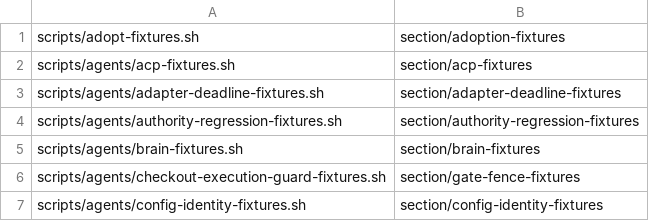
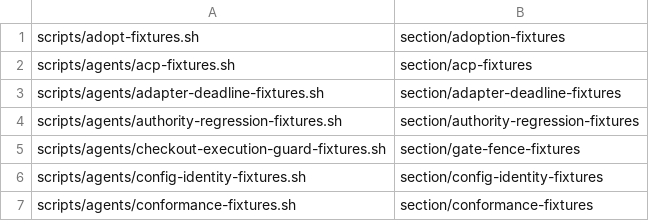
Before and after one commit to widoriezebos/agentic-tools, a TSV file: metasystem/scripts/agents/fixture-bed-groups.tsv, drawn as a sheet; only a part is shown; the shorter side is filled out with more unchanged rows; the diff names each change by its address in the sheet, - before the commit and + after, or states it on an @@ line.

```diff
--- a/metasystem/scripts/agents/fixture-bed-groups.tsv
+++ b/metasystem/scripts/agents/fixture-bed-groups.tsv
-row 5: scripts/agents/brain-fixtures.sh | section/brain-fixtures
```
Also changed, not shown: 6 other files.
